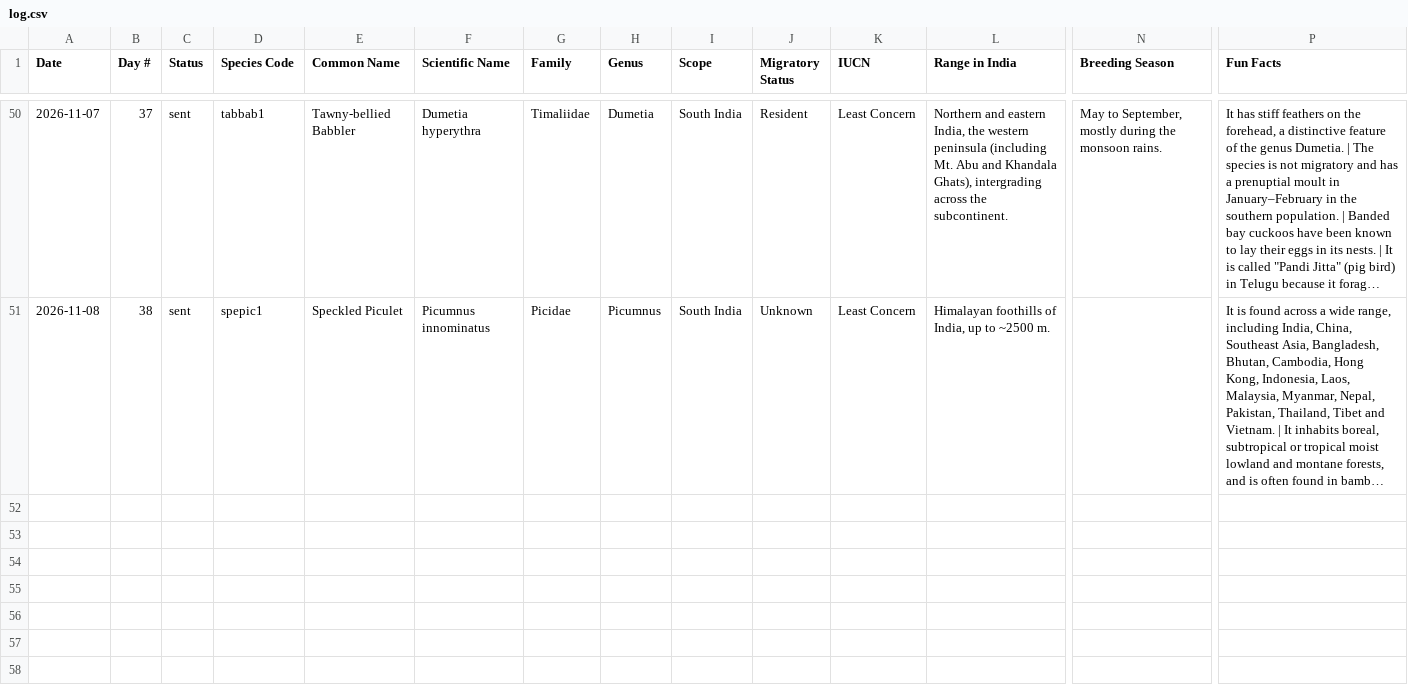
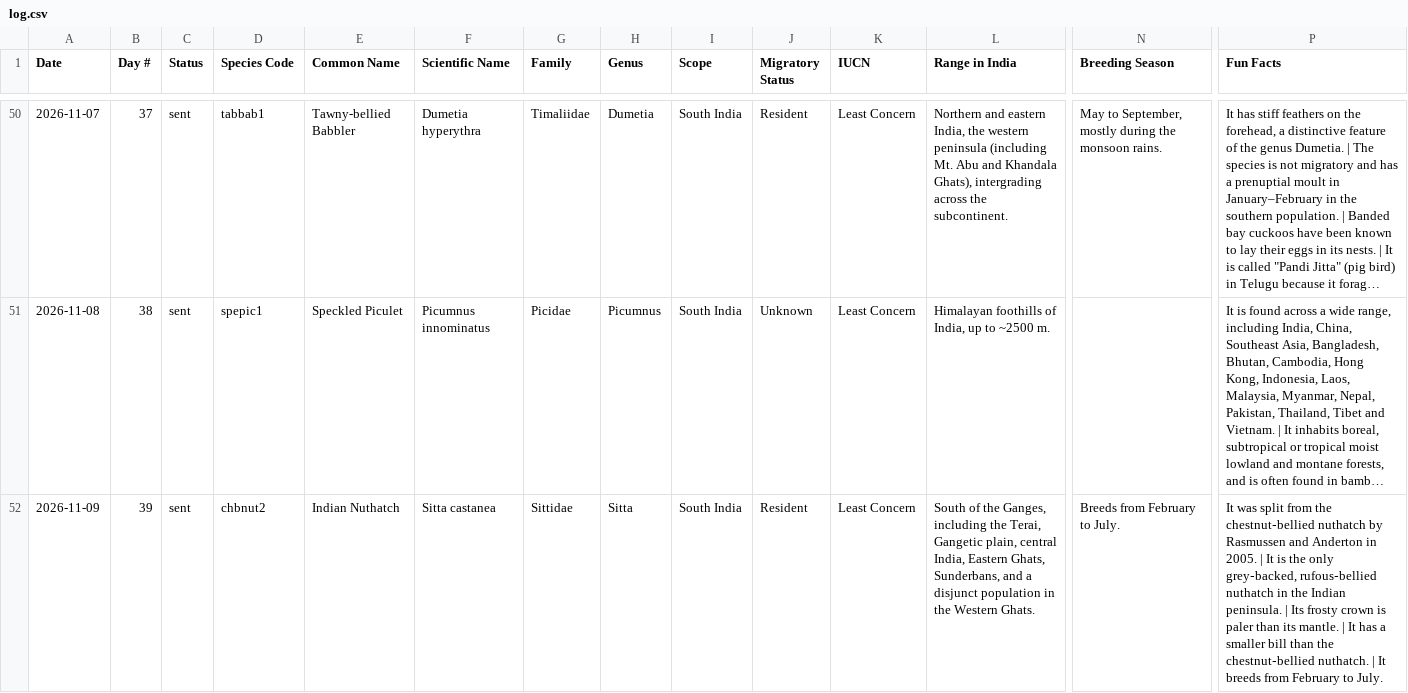
Before and after one commit to jaintanishq8005-ui/bird-agent, a CSV file: data/log.csv, drawn as a sheet; only a part is shown, gaps mark what is left out; long unchanged cells end in …; rows hold the shown columns only; the diff names each change by its address in the sheet, - before the commit and + after, or states it on an @@ line.

Commit message:
Update bird log

```diff
--- a/data/log.csv
+++ b/data/log.csv
+row 52: 2026-11-09 | 39 | sent | chbnut2 | Indian Nuthatch | Sitta castanea | Sittidae | Sitta | South India | Resident | Least Concern | South of the Ganges, including the Terai, Gangetic plain, central India, Eastern Ghats, Sunderbans, and a disjunct population in the Western Ghats. | Breeds from February to July. | It was split from the chestnut‑bellied nuthatch by Rasmussen and Anderton in 2005. | It is the only grey‑backed, rufous‑bellied nuthatch in the Indian peninsula. | Its frosty crown is paler than its mantle. | It has a smaller bill than the chestnut‑bellied nuthatch. | It breeds from February to July.
```
